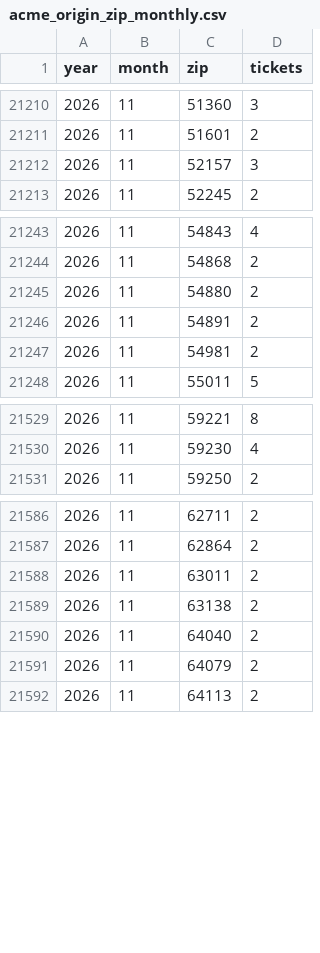
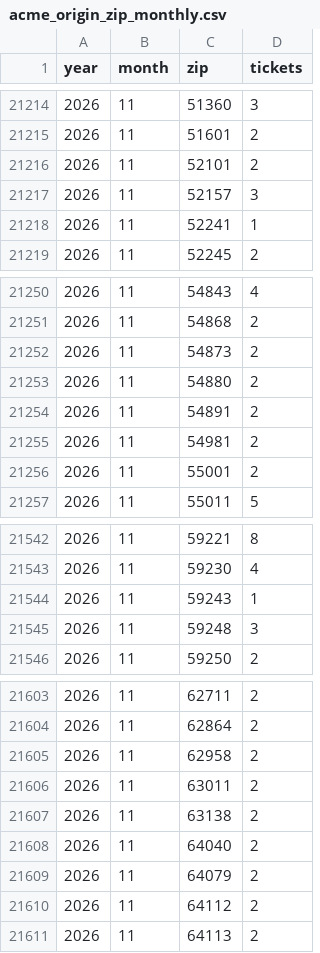
Before and after one commit to Theodore-Roosevelt-Presidential-Library/TourismData, a CSV file: data/acme_origin_zip_monthly.csv, drawn as a sheet; only a part is shown, gaps mark what is left out; the diff covers the shown part only; the diff names each change by its address in the sheet, - before the commit and + after, or states it on an @@ line.

```diff
--- a/data/acme_origin_zip_monthly.csv
+++ b/data/acme_origin_zip_monthly.csv
+row 21216: 2026 | 11 | 52101 | 2
+row 21218: 2026 | 11 | 52241 | 1
+row 21252: 2026 | 11 | 54873 | 2
+row 21256: 2026 | 11 | 55001 | 2
+row 21544: 2026 | 11 | 59243 | 1
+row 21545: 2026 | 11 | 59248 | 3
+row 21605: 2026 | 11 | 62958 | 2
+row 21610: 2026 | 11 | 64112 | 2
```
Also changed, not shown: 14 added rows and 21 edited cells elsewhere in this file, data/acme_checkins_daily.csv, data/ndac_boardings.csv, 23 other files.
